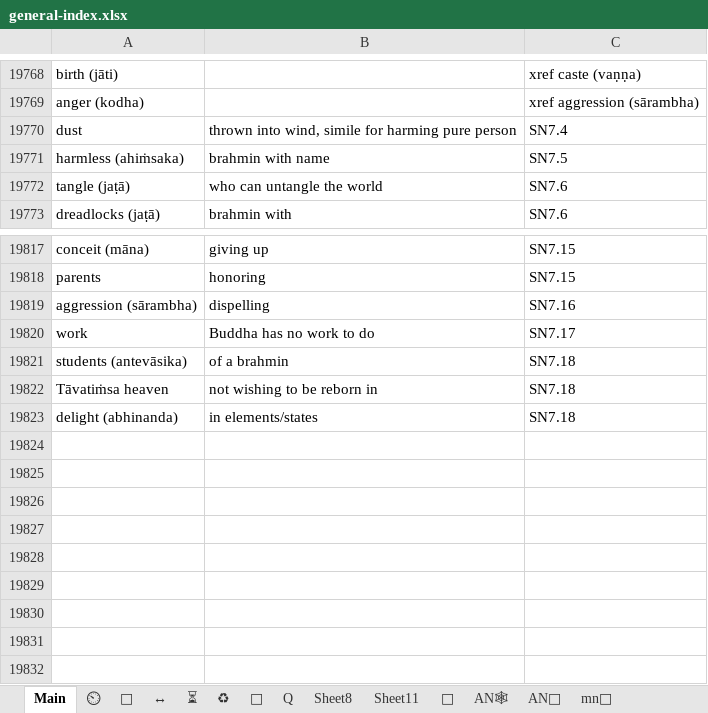
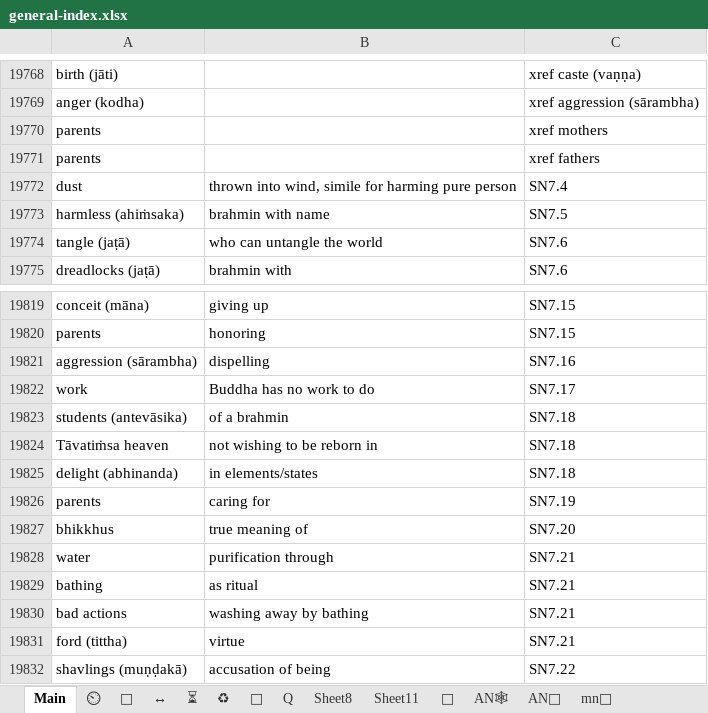
Before and after one commit to thesunshade/CIPS, an Excel workbook: src/data/general-index.xlsx, sheet Main, drawn as a sheet; only a part is shown, gaps mark what is left out; values as stored, in another font and other column widths than the file's, no borders; conditional formats not drawn; the diff names each change by its address in the sheet, - before the commit and + after, or states it on an @@ line.

```diff
--- a/src/data/general-index.xlsx (sheet Main)
+++ b/src/data/general-index.xlsx (sheet Main)
+row 19770: parents |  | xref mothers
+row 19771: parents |  | xref fathers
+row 19826: parents | caring for | SN7.19
+row 19827: bhikkhus | true meaning of | SN7.20
+row 19828: water | purification through | SN7.21
+row 19829: bathing | as ritual | SN7.21
+row 19830: bad actions | washing away by bathing | SN7.21
+row 19831: ford (tittha) | virtue | SN7.21
+row 19832: shavlings (muṇḍakā) | accusation of being | SN7.22
```
Also changed, not shown: 4 other files.
